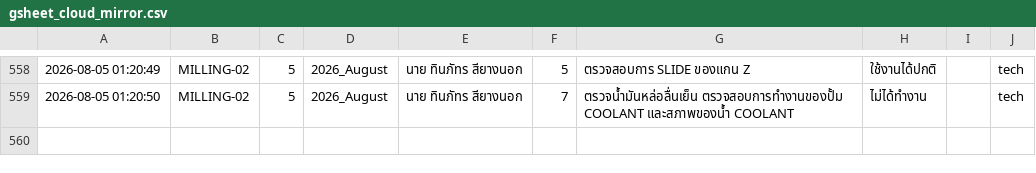
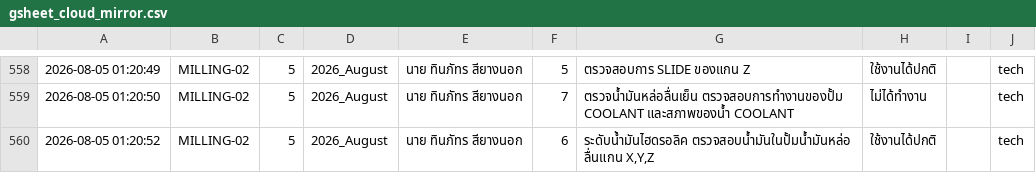
Before and after one commit to kayppc-cell/factory-maintenance-system, a CSV file: gsheet_cloud_mirror.csv, drawn as a sheet; only a part is shown, gaps mark what is left out.

Commit message:
Auto-Sync CSV for MILLING-02 Day 5

```diff
--- a/gsheet_cloud_mirror.csv
+++ b/gsheet_cloud_mirror.csv
@@ -565 +565,2 @@
 2026-08-05 01:20:50,MILLING-02,5,2026_August,นาย ทินภัทร สียางนอก,7,ตรวจน้ำมันหล่อลื่นเย็น ตรวจสอบการทำงานของปั้ม COOLANT และสภาพของน้ำ  COOLANT,ไม่ได้ทำงาน,,tech
+2026-08-05 01:20:52,MILLING-02,5,2026_August,นาย ทินภัทร สียางนอก,6,"ระดับน้ำมันไฮดรอลิค ตรวจสอบน้ำมันในปั้มน้ำมันหล่อ ลื่นแกน  X,Y,Z",ใช้งานได้ปกติ,,tech
```
